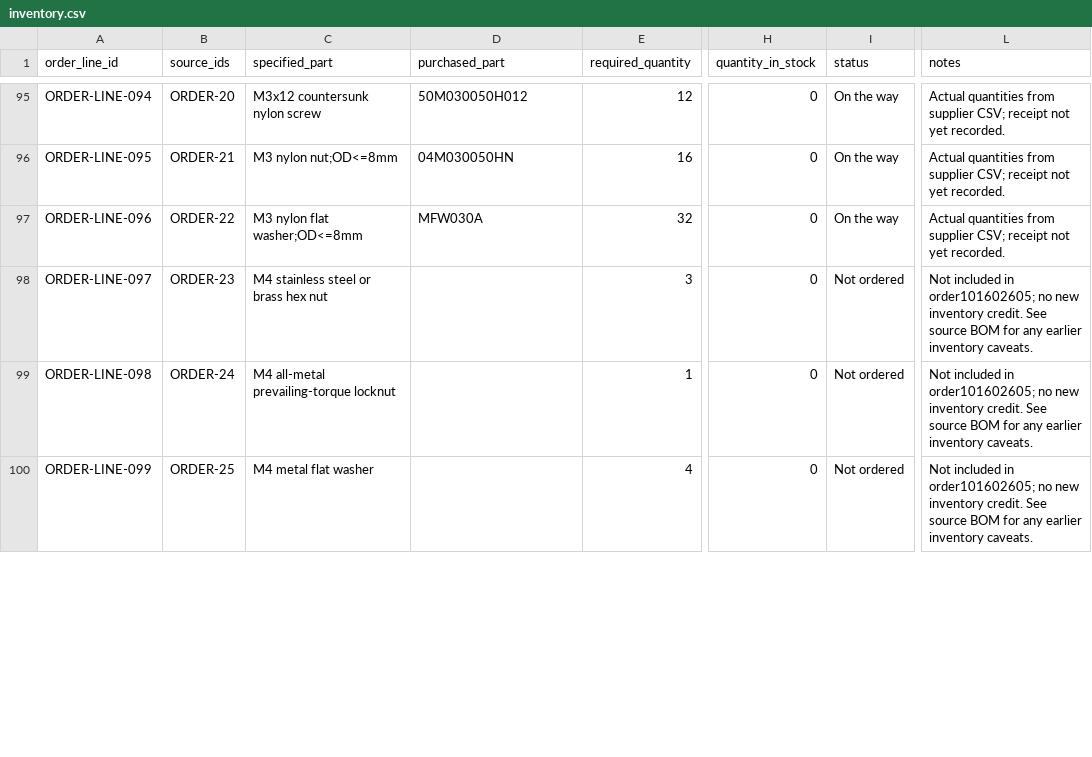
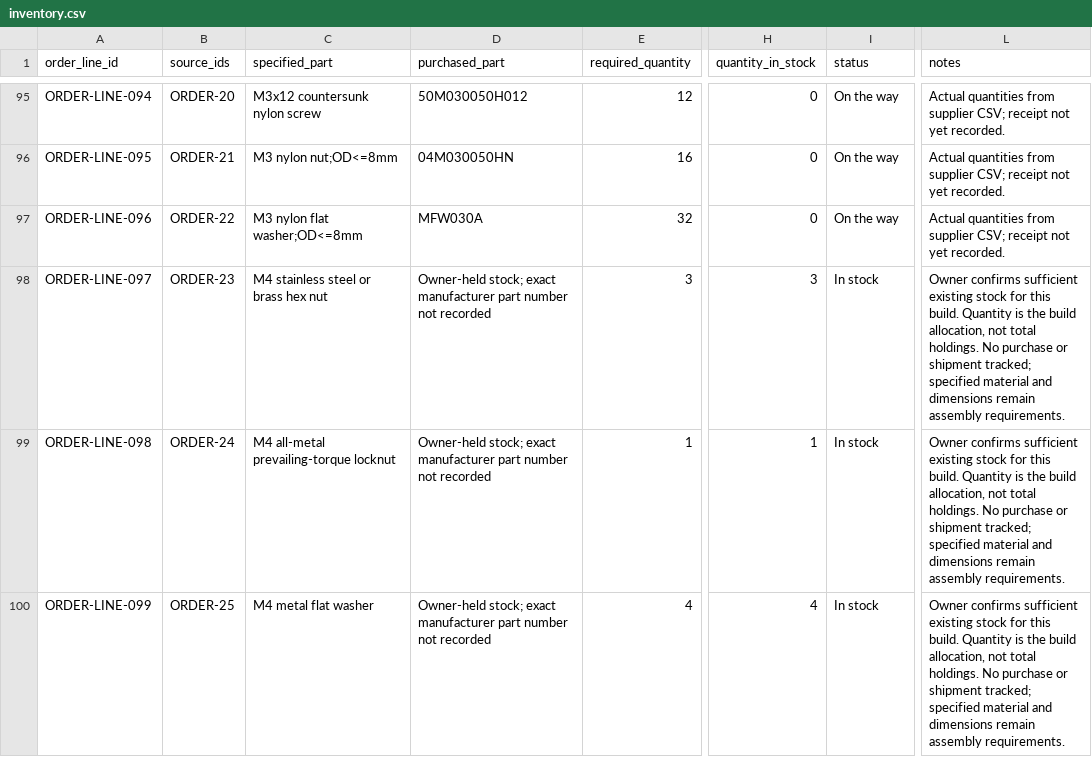
Before and after one commit to micthiesen/crystal-shim, a CSV file: bom/inventory.csv, drawn as a sheet; only a part is shown, gaps mark what is left out; the diff covers the shown part only; the diff names each change by its address in the sheet, - before the commit and + after, or states it on an @@ line.

Commit message:
Record remaining assembly supplies as owner stock

```diff
--- a/bom/inventory.csv
+++ b/bom/inventory.csv
-D98:D100 (purchased_part): (empty)
+D98:D100 (purchased_part): Owner-held stock; exact manufacturer part number not recorded
-H98 (quantity_in_stock): 0
+H98 (quantity_in_stock): 3
-I98:I100 (status): Not ordered
+I98:I100 (status): In stock
-L98:L100 (notes): Not included in order101602605; no new inventory credit. See source BOM for any earlier inventory caveats.
+L98:L100 (notes): Owner confirms sufficient existing stock for this build. Quantity is the build allocation, not total holdings. No purchase or shipment tracked; specified material and dimensions remain assembly requirements.
-H99 (quantity_in_stock): 0
+H99 (quantity_in_stock): 1
-H100 (quantity_in_stock): 0
+H100 (quantity_in_stock): 4
```
Also changed, not shown: 28 edited cells elsewhere in this file, bom/bom.csv, 3 other files.
